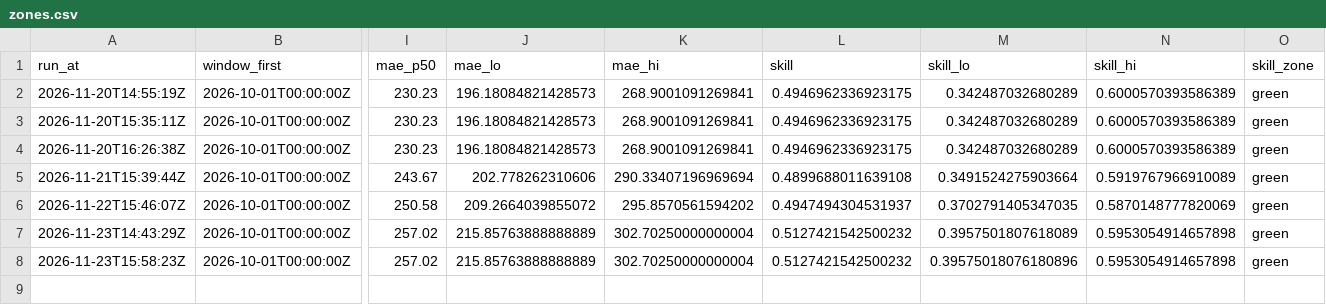
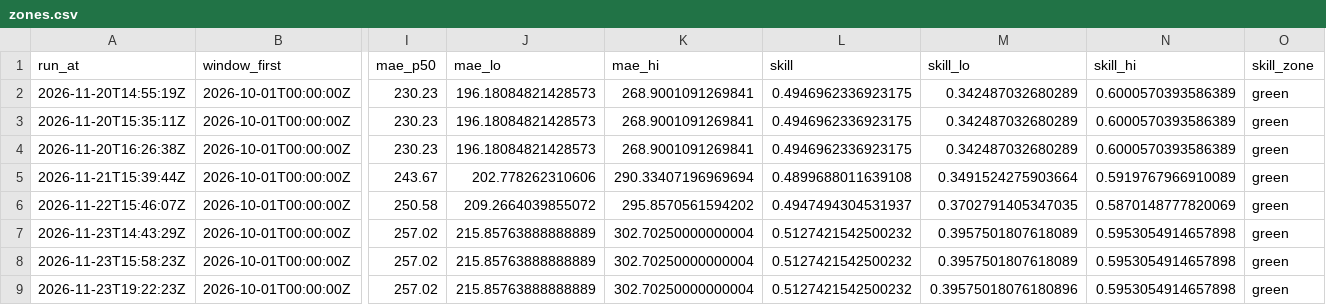
Before and after one commit to AashishS97/gridcast, a CSV file: zones.csv, drawn as a sheet; only a part is shown, gaps mark what is left out; rows hold the shown columns only; the diff names each change by its address in the sheet, - before the commit and + after, or states it on an @@ line.

```diff
--- a/zones.csv
+++ b/zones.csv
-M8 (skill_lo): 0.39575018076180896
+M8 (skill_lo): 0.3957501807618089
+row 9: 2026-11-23T19:22:23Z | 2026-10-01T00:00:00Z | 257.02 | 215.85763888888889 | 302.70250000000004 | 0.5127421542500232 | 0.39575018076180896 | 0.5953054914657898 | green
```
Also changed, not shown: drift.csv, runs.csv, 4 other files.
